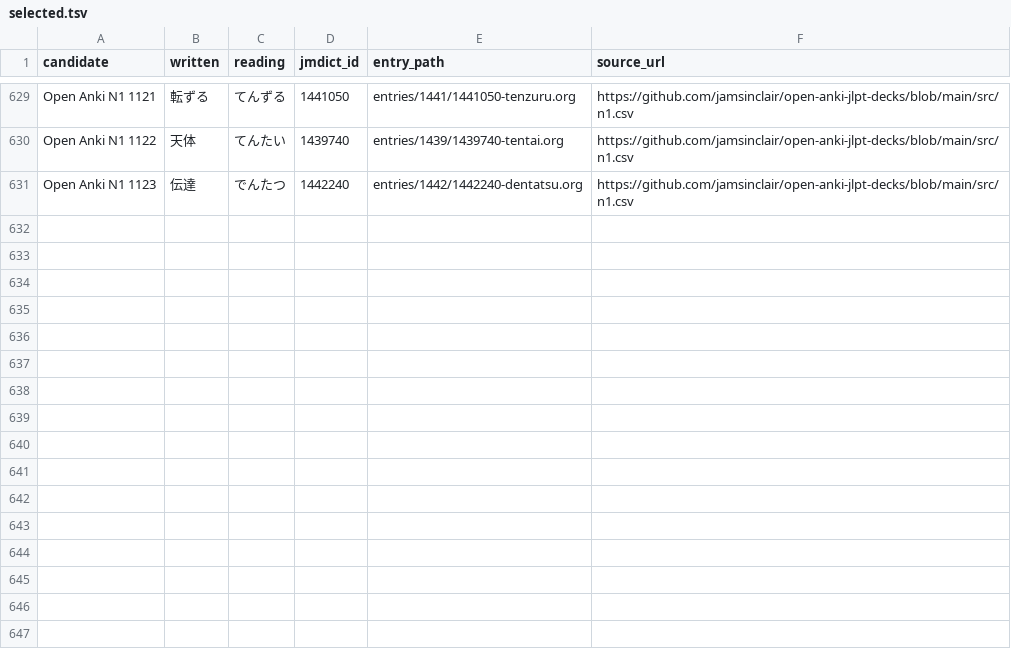
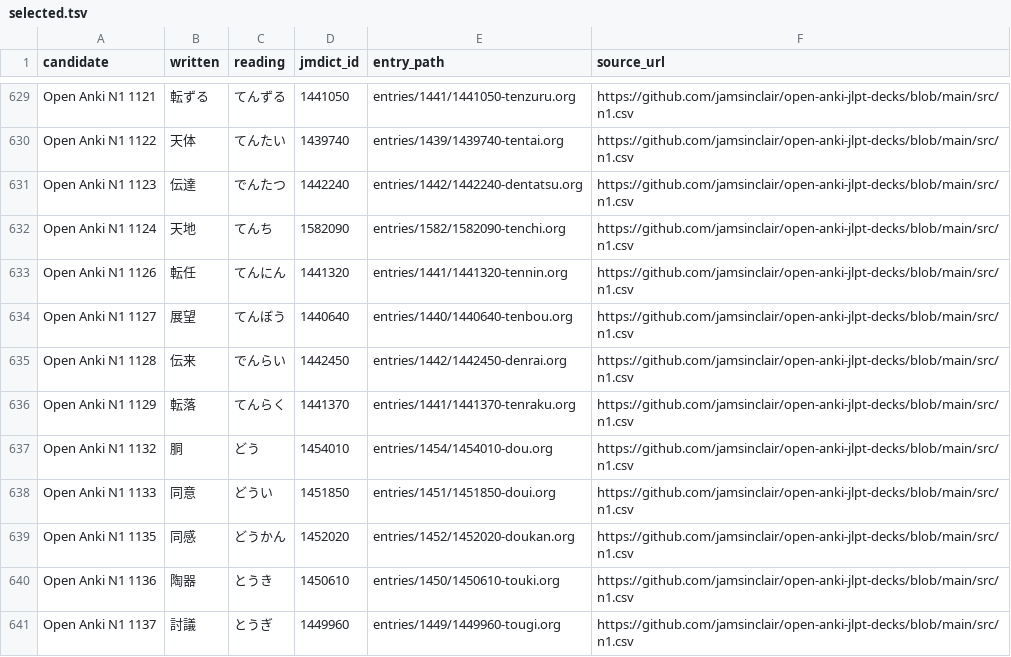
Before and after one commit to shogi-dojo/jibiki, a TSV file: sources/jlpt-n1/open-anki/selected.tsv, drawn as a sheet; only a part is shown, gaps mark what is left out.

```diff
--- a/sources/jlpt-n1/open-anki/selected.tsv
+++ b/sources/jlpt-n1/open-anki/selected.tsv
@@ -631 +631,11 @@ Open Anki N1 1122	天体	てんたい	1439740	entries/1439/1439740-tentai.org	ht
 Open Anki N1 1123	伝達	でんたつ	1442240	entries/1442/1442240-dentatsu.org	https://github.com/jamsinclair/open-anki-jlpt-decks/blob/main/src/n1.csv
+Open Anki N1 1124	天地	てんち	1582090	entries/1582/1582090-tenchi.org	https://github.com/jamsinclair/open-anki-jlpt-decks/blob/main/src/n1.csv
+Open Anki N1 1126	転任	てんにん	1441320	entries/1441/1441320-tennin.org	https://github.com/jamsinclair/open-anki-jlpt-decks/blob/main/src/n1.csv
+Open Anki N1 1127	展望	てんぼう	1440640	entries/1440/1440640-tenbou.org	https://github.com/jamsinclair/open-anki-jlpt-decks/blob/main/src/n1.csv
+Open Anki N1 1128	伝来	でんらい	1442450	entries/1442/1442450-denrai.org	https://github.com/jamsinclair/open-anki-jlpt-decks/blob/main/src/n1.csv
+Open Anki N1 1129	転落	てんらく	1441370	entries/1441/1441370-tenraku.org	https://github.com/jamsinclair/open-anki-jlpt-decks/blob/main/src/n1.csv
+Open Anki N1 1132	胴	どう	1454010	entries/1454/1454010-dou.org	https://github.com/jamsinclair/open-anki-jlpt-decks/blob/main/src/n1.csv
+Open Anki N1 1133	同意	どうい	1451850	entries/1451/1451850-doui.org	https://github.com/jamsinclair/open-anki-jlpt-decks/blob/main/src/n1.csv
+Open Anki N1 1135	同感	どうかん	1452020	entries/1452/1452020-doukan.org	https://github.com/jamsinclair/open-anki-jlpt-decks/blob/main/src/n1.csv
+Open Anki N1 1136	陶器	とうき	1450610	entries/1450/1450610-touki.org	https://github.com/jamsinclair/open-anki-jlpt-decks/blob/main/src/n1.csv
+Open Anki N1 1137	討議	とうぎ	1449960	entries/1449/1449960-tougi.org	https://github.com/jamsinclair/open-anki-jlpt-decks/blob/main/src/n1.csv
```
Also changed, not shown: 1 other file.
